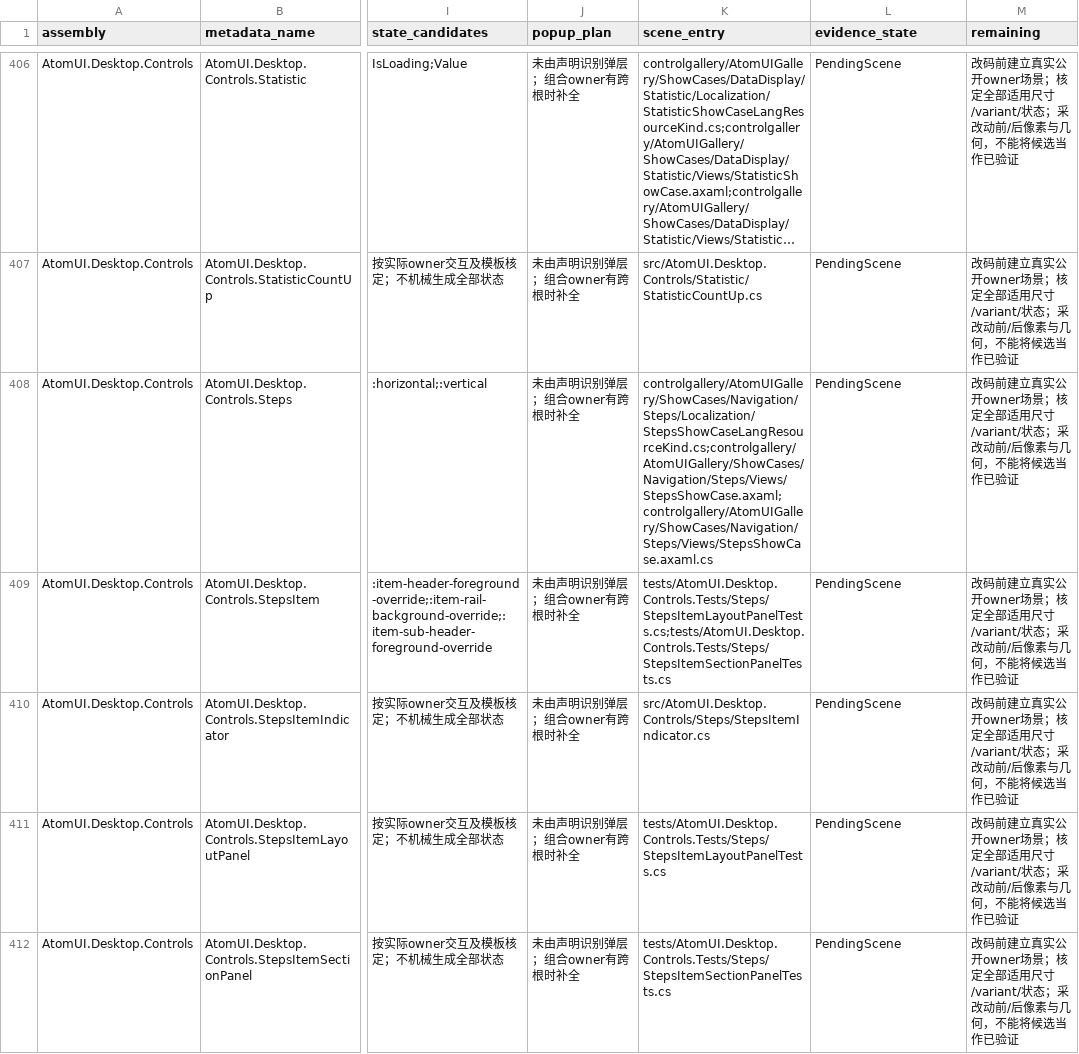
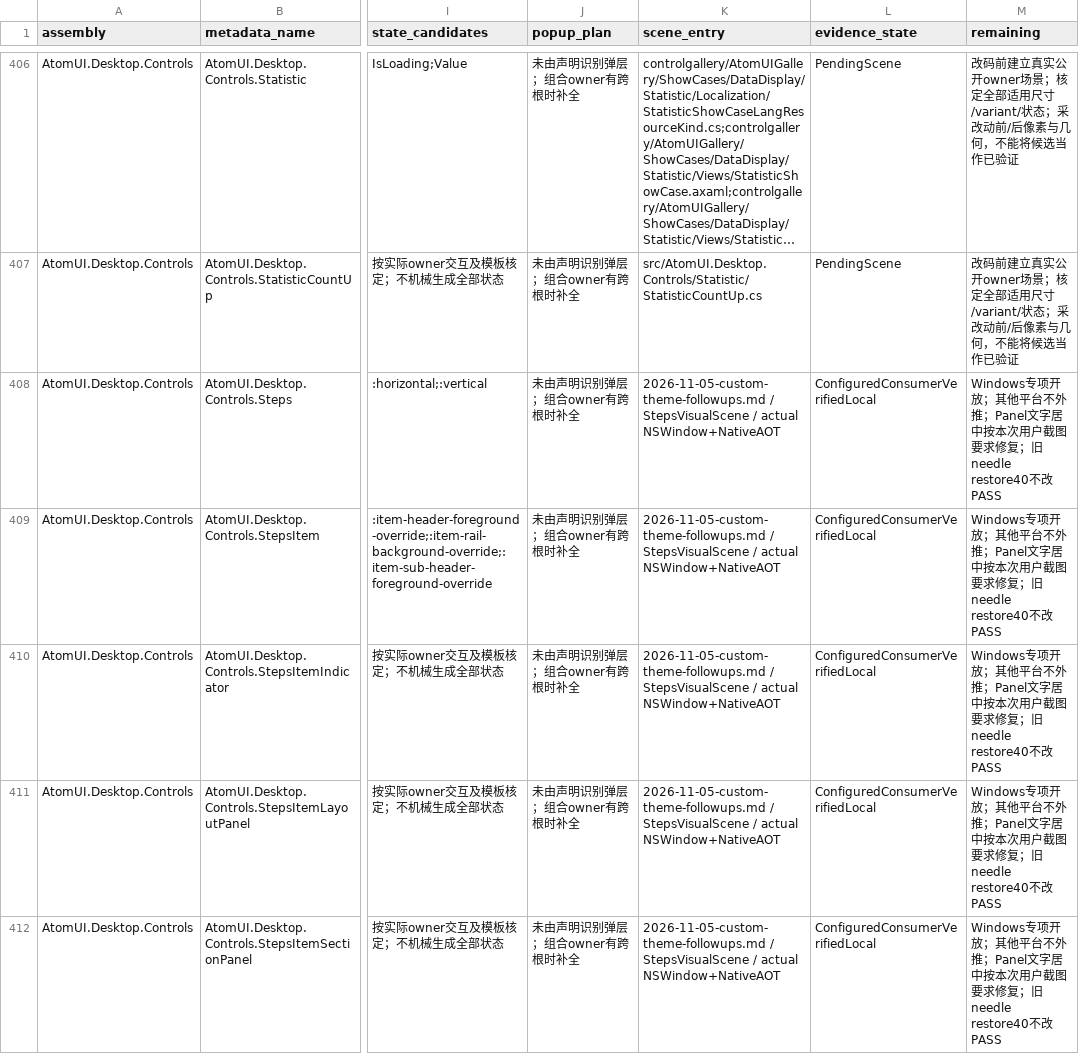
Before and after one commit to AtomUI/AtomUI, a CSV file: docs/superpowers/plans/2026-10-22-custom-theme/visual-coverage.csv, drawn as a sheet; only a part is shown, gaps mark what is left out; long unchanged cells end in …; the diff covers the shown part only; the diff names each change by its address in the sheet, - before the commit and + after, or states it on an @@ line.

Commit message:
fix(Theme): 完成 Steps 主题消费并修复多宿主样式退役与窗口回收

```diff
--- a/docs/superpowers/plans/2026-10-22-custom-theme/visual-coverage.csv
+++ b/docs/superpowers/plans/2026-10-22-custom-theme/visual-coverage.csv
-K408 (scene_entry): controlgallery/AtomUIGallery/ShowCases/Navigation/Steps/Localization/StepsShowCaseLangResourceKind.cs;controlgallery/AtomUIGallery/ShowCases/Navigation/Steps/Views/StepsShowCase.axaml;controlgallery/AtomUIGallery/ShowCases/Navigation/Steps/Views/StepsShowCase.axaml.cs
+K408 (scene_entry): 2026-11-05-custom-theme-followups.md / StepsVisualScene / actual NSWindow+NativeAOT
-L408:L412 (evidence_state): PendingScene
+L408:L412 (evidence_state): ConfiguredConsumerVerifiedLocal
-M408:M412 (remaining): 改码前建立真实公开owner场景；核定全部适用尺寸/variant/状态；采改动前/后像素与几何，不能将候选当作已验证
+M408:M412 (remaining): Windows专项开放；其他平台不外推；Panel文字居中按本次用户截图要求修复；旧needle restore40不改PASS
-K409 (scene_entry): tests/AtomUI.Desktop.Controls.Tests/Steps/StepsItemLayoutPanelTests.cs;tests/AtomUI.Desktop.Controls.Tests/Steps/StepsItemSectionPanelTests.cs
+K409 (scene_entry): 2026-11-05-custom-theme-followups.md / StepsVisualScene / actual NSWindow+NativeAOT
-K410 (scene_entry): src/AtomUI.Desktop.Controls/Steps/StepsItemIndicator.cs
+K410 (scene_entry): 2026-11-05-custom-theme-followups.md / StepsVisualScene / actual NSWindow+NativeAOT
-K411 (scene_entry): tests/AtomUI.Desktop.Controls.Tests/Steps/StepsItemLayoutPanelTests.cs
+K411 (scene_entry): 2026-11-05-custom-theme-followups.md / StepsVisualScene / actual NSWindow+NativeAOT
-K412 (scene_entry): tests/AtomUI.Desktop.Controls.Tests/Steps/StepsItemSectionPanelTests.cs
+K412 (scene_entry): 2026-11-05-custom-theme-followups.md / StepsVisualScene / actual NSWindow+NativeAOT
```
Also changed, not shown: 12 edited cells elsewhere in this file, 38 other files.
